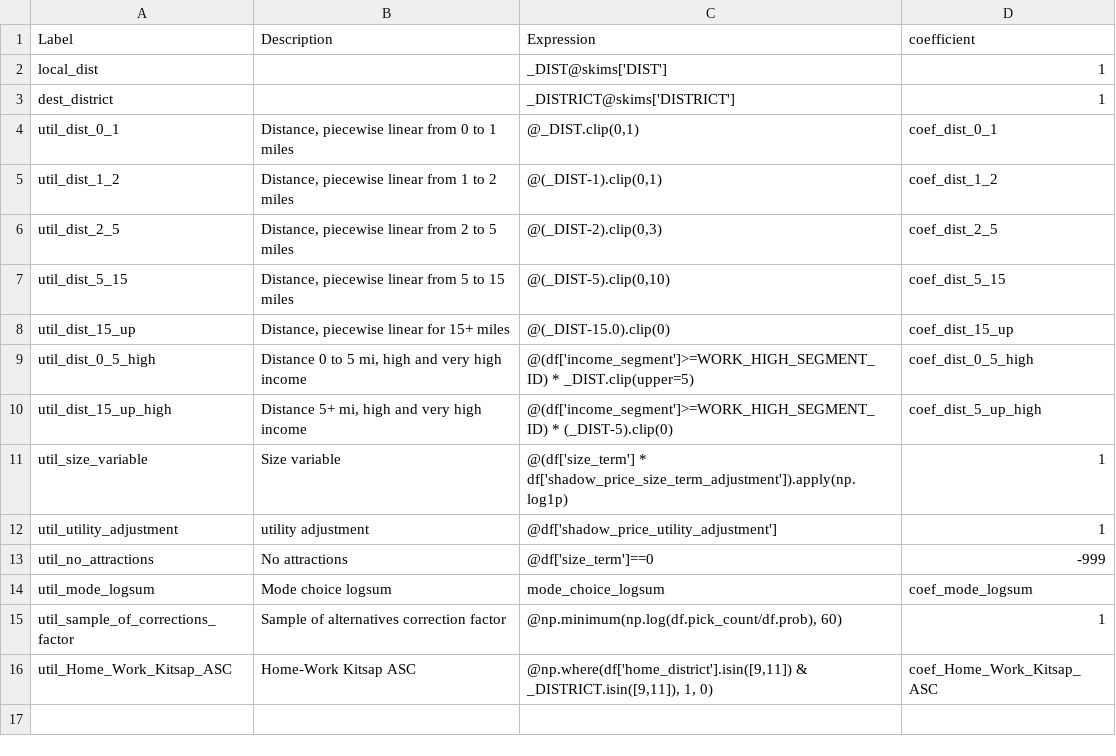
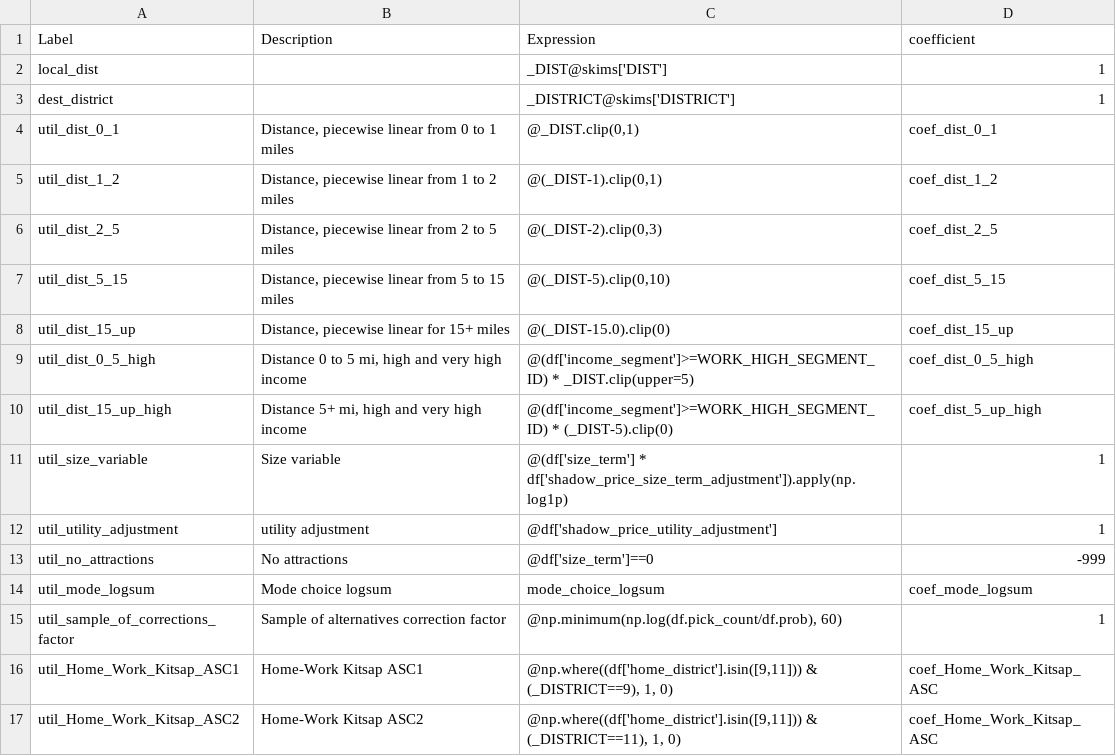
Before and after one commit to psrc/soundcast, a CSV file: inputs/model/activitysim/configs/workplace_location.csv, drawn as a sheet.

```diff
--- a/inputs/model/activitysim/configs/workplace_location.csv
+++ b/inputs/model/activitysim/configs/workplace_location.csv
@@ -15,2 +15,3 @@ util_mode_logsum,Mode choice logsum,mode_choice_logsum,coef_mode_logsum
 util_sample_of_corrections_factor,Sample of alternatives correction factor,"@np.minimum(np.log(df.pick_count/df.prob), 60)",1
-util_Home_Work_Kitsap_ASC,Home-Work Kitsap ASC,"@np.where(df['home_district'].isin([9,11]) & _DISTRICT.isin([9,11]), 1, 0)",coef_Home_Work_Kitsap_ASC
+util_Home_Work_Kitsap_ASC1,Home-Work Kitsap ASC1,"@np.where((df['home_district'].isin([9,11])) & (_DISTRICT==9), 1, 0)",coef_Home_Work_Kitsap_ASC
+util_Home_Work_Kitsap_ASC2,Home-Work Kitsap ASC2,"@np.where((df['home_district'].isin([9,11])) & (_DISTRICT==11), 1, 0)",coef_Home_Work_Kitsap_ASC
```
Also changed, not shown: inputs/model/activitysim/configs/non_mandatory_tour_destination.csv, inputs/model/activitysim/configs/non_mandatory_tour_destination_coeffs.csv, 12 other files.
